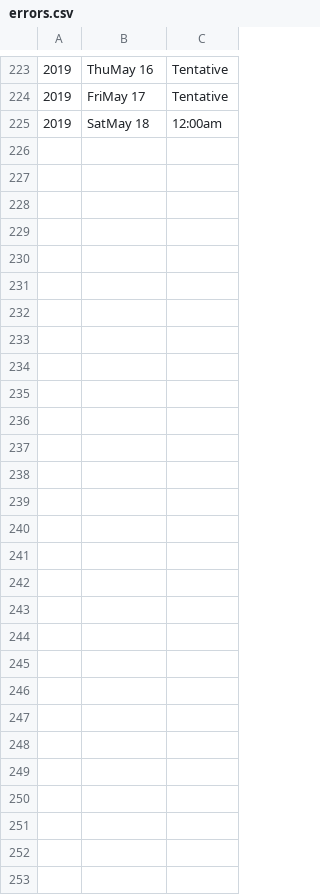
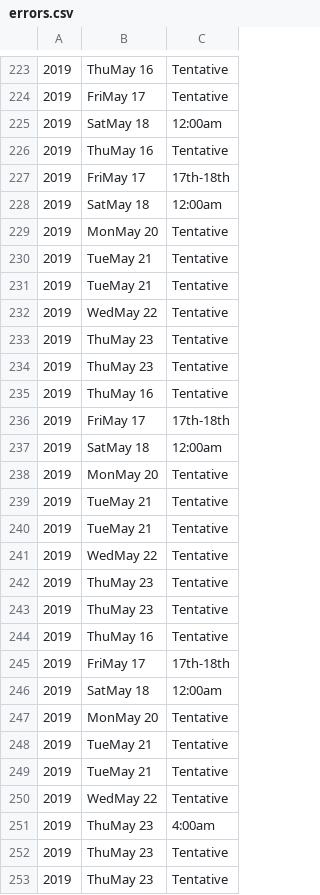
Before and after one commit to lutzkuen/algoTrading, a CSV file: errors.csv, drawn as a sheet; only a part is shown, gaps mark what is left out.

```diff
--- a/errors.csv
+++ b/errors.csv
@@ -225 +225,29 @@
 2019,SatMay 18,12:00am
+2019,ThuMay 16,Tentative
+2019,FriMay 17,17th-18th
+2019,SatMay 18,12:00am
+2019,MonMay 20,Tentative
+2019,TueMay 21,Tentative
+2019,TueMay 21,Tentative
+2019,WedMay 22,Tentative
+2019,ThuMay 23,Tentative
+2019,ThuMay 23,Tentative
+2019,ThuMay 16,Tentative
+2019,FriMay 17,17th-18th
+2019,SatMay 18,12:00am
+2019,MonMay 20,Tentative
+2019,TueMay 21,Tentative
+2019,TueMay 21,Tentative
+2019,WedMay 22,Tentative
+2019,ThuMay 23,Tentative
+2019,ThuMay 23,Tentative
+2019,ThuMay 16,Tentative
+2019,FriMay 17,17th-18th
+2019,SatMay 18,12:00am
+2019,MonMay 20,Tentative
+2019,TueMay 21,Tentative
+2019,TueMay 21,Tentative
+2019,WedMay 22,Tentative
+2019,ThuMay 23,4:00am
+2019,ThuMay 23,Tentative
+2019,ThuMay 23,Tentative
```
Also changed, not shown: 10 other files.
